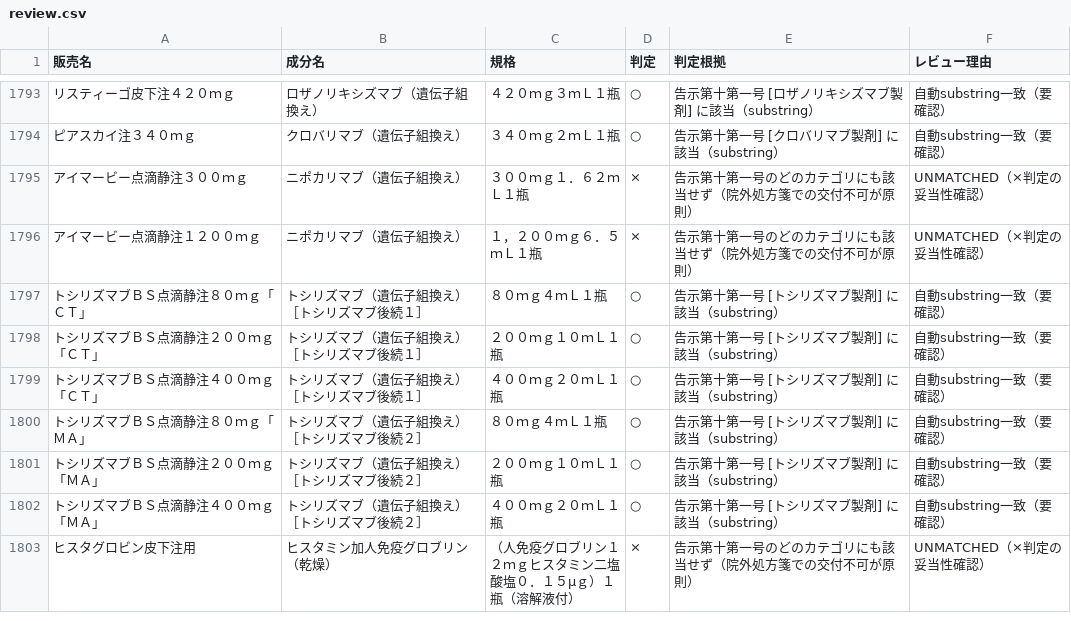
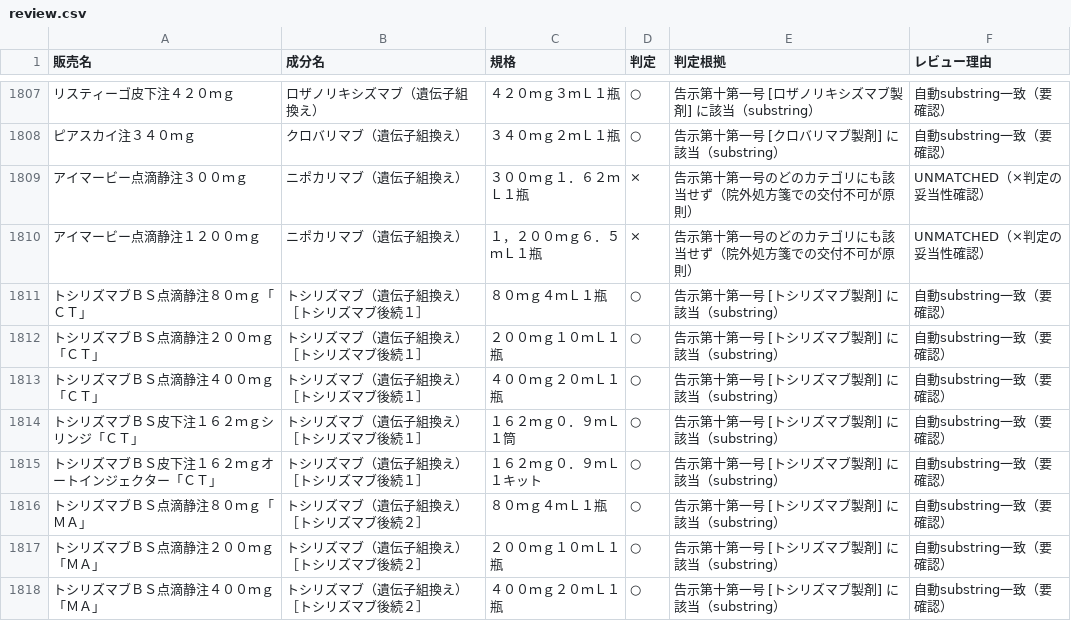
Before and after one commit to oedopharmacy/chusha-kahi, a CSV file: data/review.csv, drawn as a sheet; only a part is shown, gaps mark what is left out; the shorter side is filled out with more unchanged rows; the diff covers the shown part only.

```diff
--- a/data/review.csv
+++ b/data/review.csv
@@ -1799,2 +1813,4 @@
 トシリズマブＢＳ点滴静注４００ｍｇ「ＣＴ」,トシリズマブ（遺伝子組換え）［トシリズマブ後続１］,４００ｍｇ２０ｍＬ１瓶,○,告示第十第一号 [トシリズマブ製剤] に該当（substring）,自動substring一致（要確認）
+トシリズマブＢＳ皮下注１６２ｍｇシリンジ「ＣＴ」,トシリズマブ（遺伝子組換え）［トシリズマブ後続１］,１６２ｍｇ０．９ｍＬ１筒,○,告示第十第一号 [トシリズマブ製剤] に該当（substring）,自動substring一致（要確認）
+トシリズマブＢＳ皮下注１６２ｍｇオートインジェクター「ＣＴ」,トシリズマブ（遺伝子組換え）［トシリズマブ後続１］,１６２ｍｇ０．９ｍＬ１キット,○,告示第十第一号 [トシリズマブ製剤] に該当（substring）,自動substring一致（要確認）
 トシリズマブＢＳ点滴静注８０ｍｇ「ＭＡ」,トシリズマブ（遺伝子組換え）［トシリズマブ後続２］,８０ｍｇ４ｍＬ１瓶,○,告示第十第一号 [トシリズマブ製剤] に該当（substring）,自動substring一致（要確認）
```
Also changed, not shown: 16 added rows elsewhere in this file, 5 other files.
